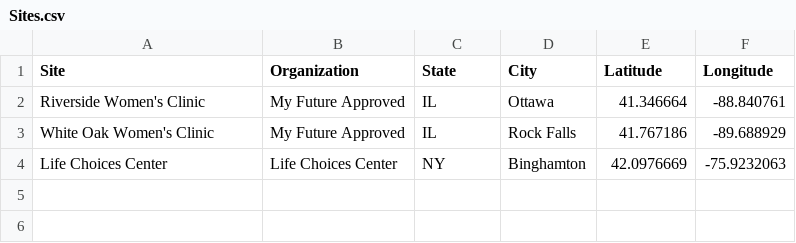
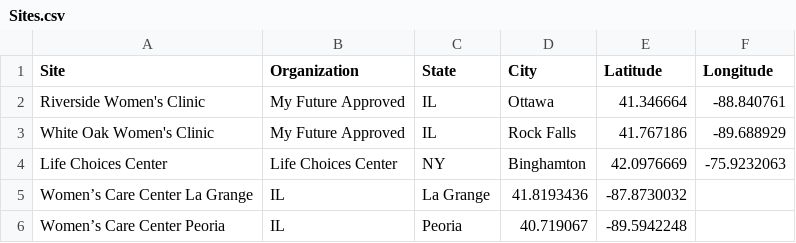
Before and after one commit to MassMove/AbortionMisinformation, a CSV file: Sites.csv, drawn as a sheet.

```diff
--- a/Sites.csv
+++ b/Sites.csv
@@ -4 +4,3 @@ White Oak Women's Clinic,My Future Approved,IL,Rock Falls,41.767186,-89.688929
 Life Choices Center,Life Choices Center,NY,Binghamton,42.0976669,-75.9232063
+Women’s Care Center La Grange,IL,La Grange,41.8193436,-87.8730032
+Women’s Care Center Peoria,IL,Peoria,40.719067,-89.5942248
```
Also changed, not shown: GoogleMaps.csv, 1 other file.
